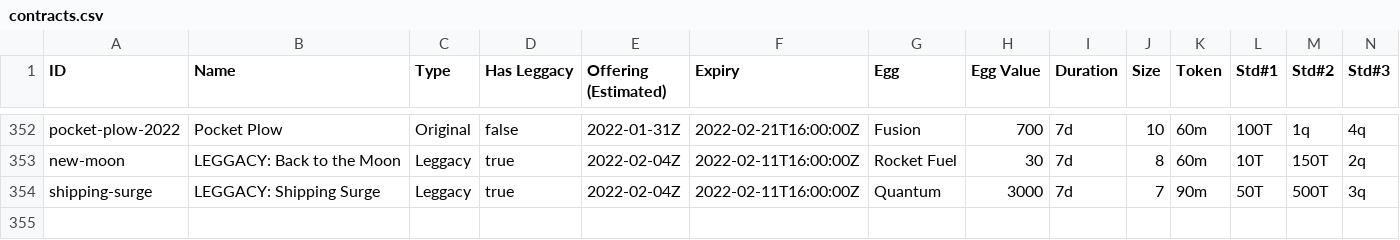
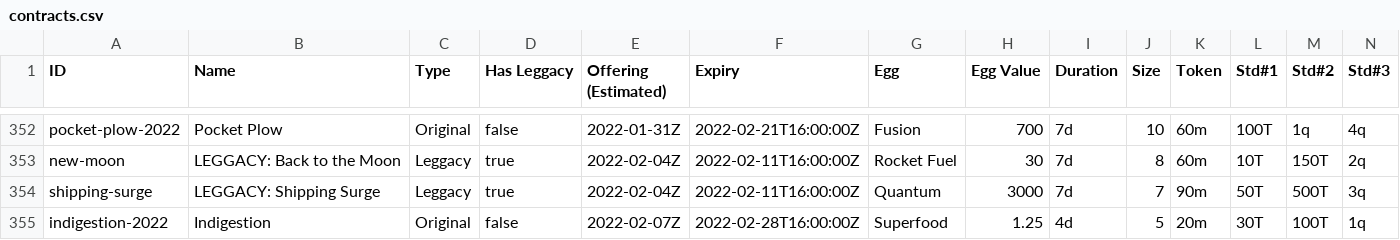
Before and after one commit to fanaticscripter/EggContractor, a CSV file: misc/ContractAggregator/data/contracts.csv, drawn as a sheet; only a part is shown, gaps mark what is left out; rows hold the shown columns only; the diff names each change by its address in the sheet, - before the commit and + after, or states it on an @@ line.

```diff
--- a/misc/ContractAggregator/data/contracts.csv
+++ b/misc/ContractAggregator/data/contracts.csv
+row 355: indigestion-2022 | Indigestion | Original | false | 2022-02-07Z | 2022-02-28T16:00:00Z | Superfood | 1.25 | 4d | 5 | 20m | 30T | 100T | 1q
```
